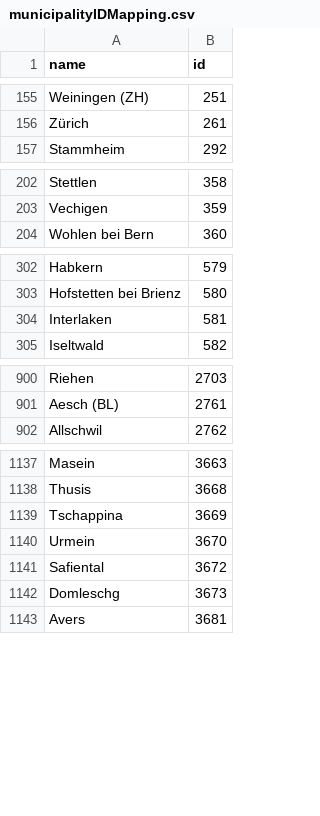
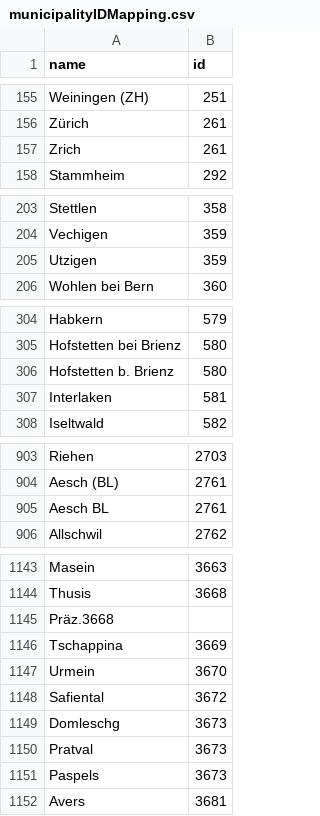
Before and after one commit to sstaempfli/swisspowercanvas, a CSV file: src/server/data/municipalityIDMapping.csv, drawn as a sheet; only a part is shown, gaps mark what is left out; the diff covers the shown part only; the diff names each change by its address in the sheet, - before the commit and + after, or states it on an @@ line.

```diff
--- a/src/server/data/municipalityIDMapping.csv
+++ b/src/server/data/municipalityIDMapping.csv
+row 157: Zrich | 261
+row 205: Utzigen | 359
+row 306: Hofstetten b. Brienz | 580
+row 905: Aesch BL | 2761
+row 1145: Präz.3668
+row 1150: Pratval | 3673
+row 1151: Paspels | 3673
```
Also changed, not shown: 3 added rows elsewhere in this file, src/server/data/municipalitiesPower.csv.
